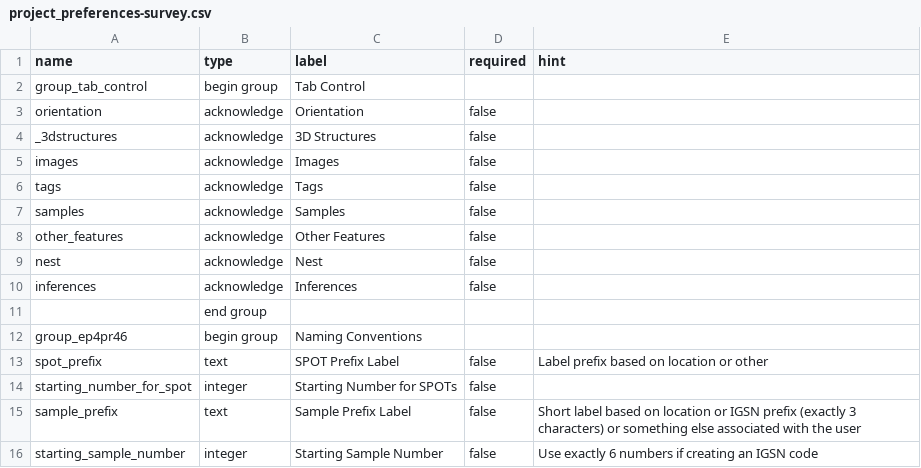
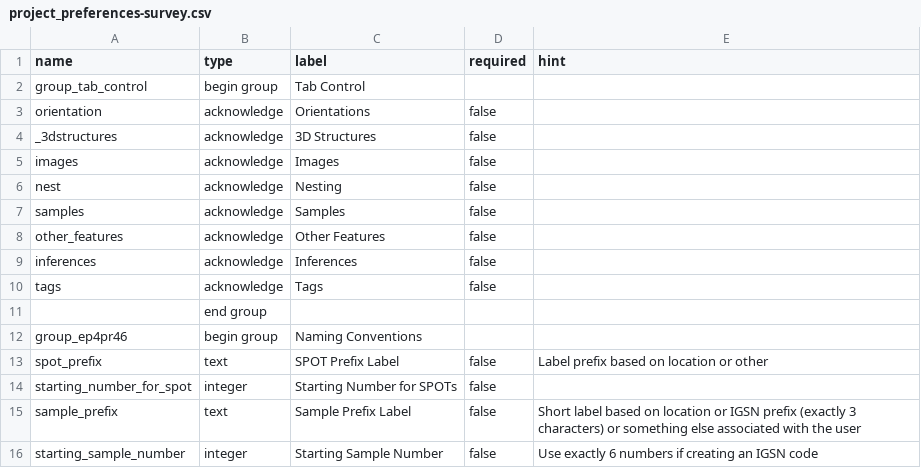
Before and after one commit to StraboSpot/strabo-mobile, a CSV file: www/app/data-models/project_preferences-survey.csv, drawn as a sheet; only a part is shown.

```diff
--- a/www/app/data-models/project_preferences-survey.csv
+++ b/www/app/data-models/project_preferences-survey.csv
@@ -2,10 +2,10 @@ name,type,label,required,hint
 group_tab_control,begin group,Tab Control,,
-orientation,acknowledge,Orientation,false,
+orientation,acknowledge,Orientations,false,
 _3dstructures,acknowledge,3D Structures,false,
 images,acknowledge,Images,false,
-tags,acknowledge,Tags,false,
+nest,acknowledge,Nesting,false,
 samples,acknowledge,Samples,false,
 other_features,acknowledge,Other Features,false,
-nest,acknowledge,Nest,false,
 inferences,acknowledge,Inferences,false,
+tags,acknowledge,Tags,false,
 ,end group,,,
```
Also changed, not shown: 1 other file.
